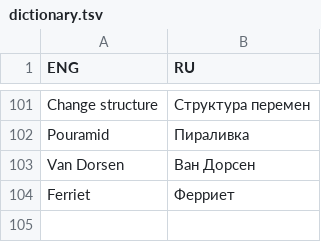
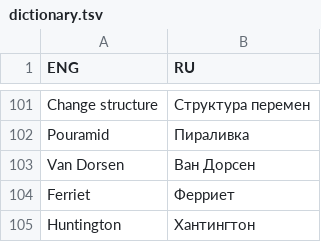
Before and after one commit to Dontaz/Wanderstop-RU, a TSV file: dictionary.tsv, drawn as a sheet; only a part is shown, gaps mark what is left out.

Commit message:
Update dictionary.tsv

```diff
--- a/dictionary.tsv
+++ b/dictionary.tsv
@@ -104 +104,2 @@ Van Dorsen	Ван Дорсен
 Ferriet	Ферриет		
+Huntington	Хантингтон		
```
